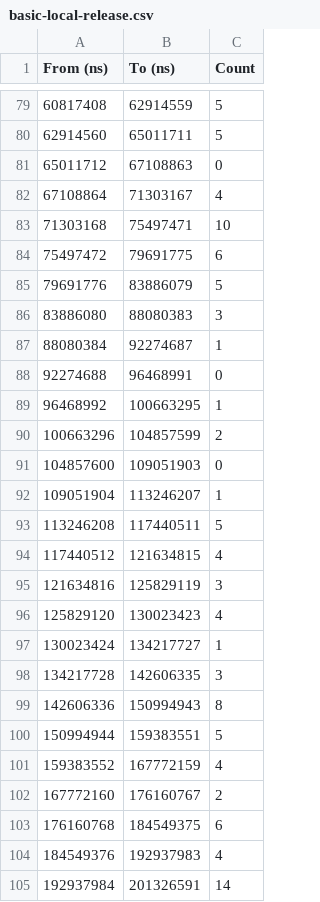
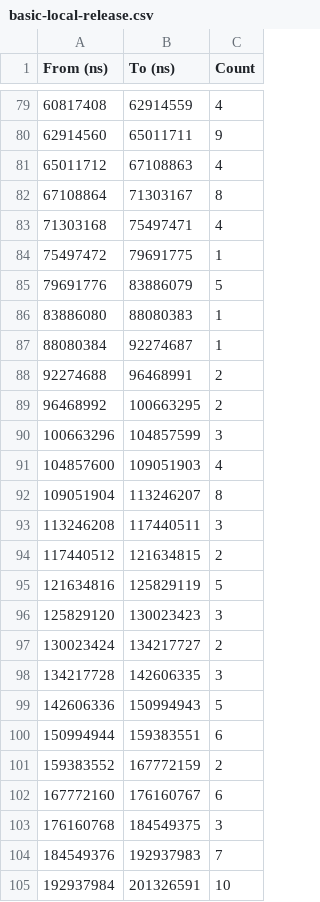
Before and after one commit to maximumstock/dns-thingy, a CSV file: benchmarks/basic-local-release.csv, drawn as a sheet; only a part is shown, gaps mark what is left out; the diff covers the shown part only.

```diff
--- a/benchmarks/basic-local-release.csv
+++ b/benchmarks/basic-local-release.csv
@@ -79,27 +79,27 @@ From (ns), To (ns), Count
-60817408, 62914559, 5
-62914560, 65011711, 5
-65011712, 67108863, 0
-67108864, 71303167, 4
-71303168, 75497471, 10
-75497472, 79691775, 6
+60817408, 62914559, 4
+62914560, 65011711, 9
+65011712, 67108863, 4
+67108864, 71303167, 8
+71303168, 75497471, 4
+75497472, 79691775, 1
 79691776, 83886079, 5
-83886080, 88080383, 3
+83886080, 88080383, 1
 88080384, 92274687, 1
-92274688, 96468991, 0
-96468992, 100663295, 1
-100663296, 104857599, 2
-104857600, 109051903, 0
-109051904, 113246207, 1
-113246208, 117440511, 5
-117440512, 121634815, 4
-121634816, 125829119, 3
-125829120, 130023423, 4
-130023424, 134217727, 1
+92274688, 96468991, 2
+96468992, 100663295, 2
+100663296, 104857599, 3
+104857600, 109051903, 4
+109051904, 113246207, 8
+113246208, 117440511, 3
+117440512, 121634815, 2
+121634816, 125829119, 5
+125829120, 130023423, 3
+130023424, 134217727, 2
 134217728, 142606335, 3
-142606336, 150994943, 8
-150994944, 159383551, 5
-159383552, 167772159, 4
-167772160, 176160767, 2
-176160768, 184549375, 6
-184549376, 192937983, 4
-192937984, 201326591, 14
+142606336, 150994943, 5
+150994944, 159383551, 6
+159383552, 167772159, 2
+167772160, 176160767, 6
+176160768, 184549375, 3
+184549376, 192937983, 7
+192937984, 201326591, 10
```
Also changed, not shown: 7 added rows and 75 edited cells elsewhere in this file, benchmarks/threaded-4-local-release.csv, benchmarks/tokio-local-release.csv, 21 other files.
